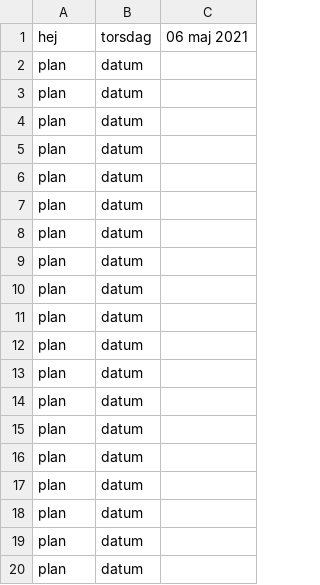
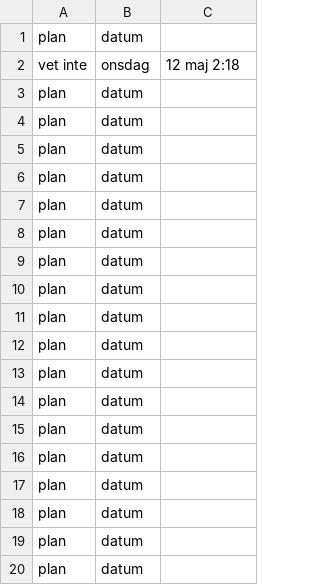
Before and after one commit to Munira-ahmed/Slutprojekt, a CSV file: dagligFil.csv, drawn as a sheet.

```diff
--- a/dagligFil.csv
+++ b/dagligFil.csv
@@ -1,3 +1,3 @@
-hej,torsdag, 06 maj 2021
 plan, datum
+vet inte,onsdag, 12 maj 2:18
 plan, datum
```
Also changed, not shown: 1 other file.
